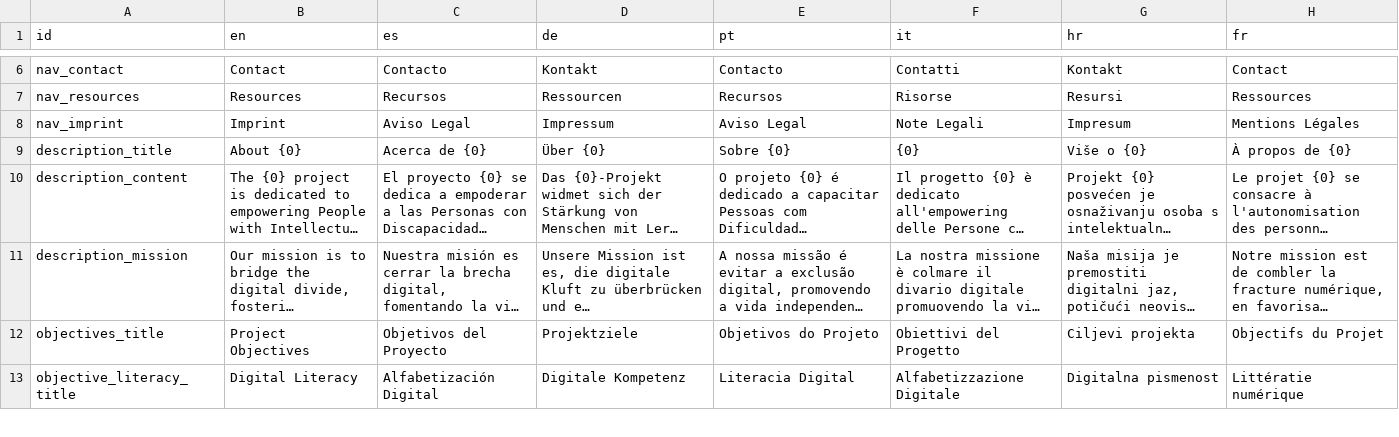
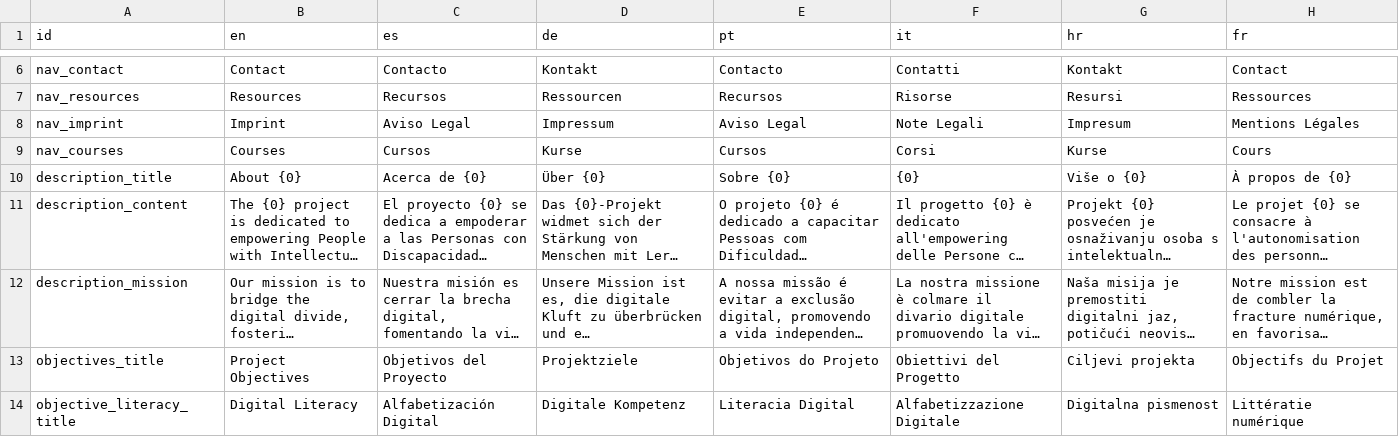
Before and after one commit to sabienUPV/ai-assistants-project-website, a CSV file: packages/web/src/content/translations.csv, drawn as a sheet; only a part is shown, gaps mark what is left out; long unchanged cells end in ….

Commit message:
WIP created courses collection

```diff
--- a/packages/web/src/content/translations.csv
+++ b/packages/web/src/content/translations.csv
@@ -8,2 +8,3 @@ nav_resources,Resources,Recursos,Ressourcen,Recursos,Risorse,Resursi,Ressources
 nav_imprint,Imprint,Aviso Legal,Impressum,Aviso Legal,Note Legali,Impresum,Mentions Légales
+nav_courses,Courses,Cursos,Kurse,Cursos,Corsi,Kurse,Cours
 description_title,About {0},Acerca de {0},Über {0},Sobre {0},{0},Više o {0},À propos de {0}
```
Also changed, not shown: 11 other files.
